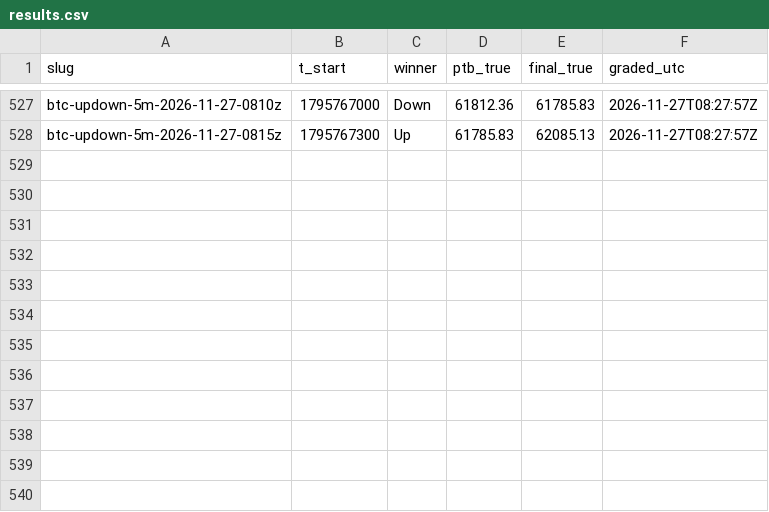
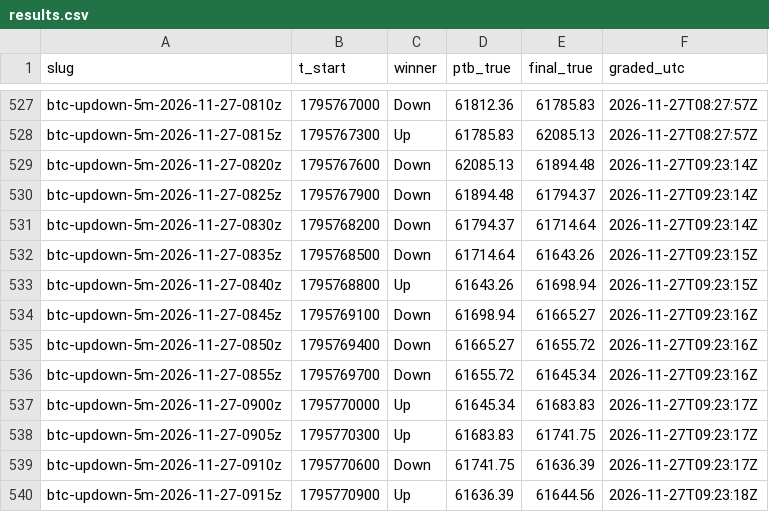
Before and after one commit to j42002/polybot, a CSV file: data/results.csv, drawn as a sheet; only a part is shown, gaps mark what is left out.

```diff
--- a/data/results.csv
+++ b/data/results.csv
@@ -528 +528,13 @@ btc-updown-5m-2026-11-27-0810z,1795767000,Down,61812.36,61785.83,2026-11-27T08:2
 btc-updown-5m-2026-11-27-0815z,1795767300,Up,61785.83,62085.13,2026-11-27T08:27:57Z
+btc-updown-5m-2026-11-27-0820z,1795767600,Down,62085.13,61894.48,2026-11-27T09:23:14Z
+btc-updown-5m-2026-11-27-0825z,1795767900,Down,61894.48,61794.37,2026-11-27T09:23:14Z
+btc-updown-5m-2026-11-27-0830z,1795768200,Down,61794.37,61714.64,2026-11-27T09:23:14Z
+btc-updown-5m-2026-11-27-0835z,1795768500,Down,61714.64,61643.26,2026-11-27T09:23:15Z
+btc-updown-5m-2026-11-27-0840z,1795768800,Up,61643.26,61698.94,2026-11-27T09:23:15Z
+btc-updown-5m-2026-11-27-0845z,1795769100,Down,61698.94,61665.27,2026-11-27T09:23:16Z
+btc-updown-5m-2026-11-27-0850z,1795769400,Down,61665.27,61655.72,2026-11-27T09:23:16Z
+btc-updown-5m-2026-11-27-0855z,1795769700,Down,61655.72,61645.34,2026-11-27T09:23:16Z
+btc-updown-5m-2026-11-27-0900z,1795770000,Up,61645.34,61683.83,2026-11-27T09:23:17Z
+btc-updown-5m-2026-11-27-0905z,1795770300,Up,61683.83,61741.75,2026-11-27T09:23:17Z
+btc-updown-5m-2026-11-27-0910z,1795770600,Down,61741.75,61636.39,2026-11-27T09:23:17Z
+btc-updown-5m-2026-11-27-0915z,1795770900,Up,61636.39,61644.56,2026-11-27T09:23:18Z
```
Also changed, not shown: data/closes.csv, data/loop_stats.csv, 4 other files.
